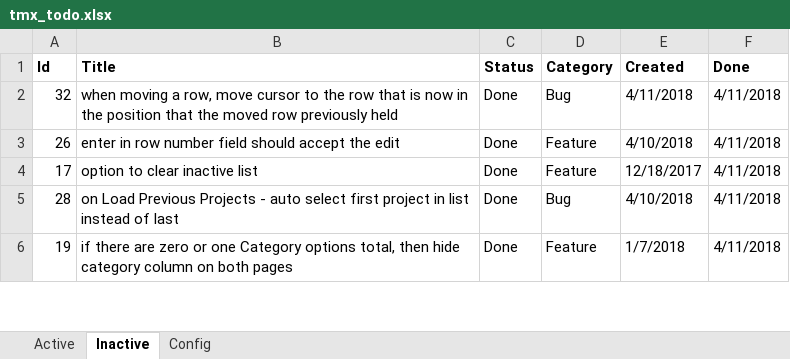
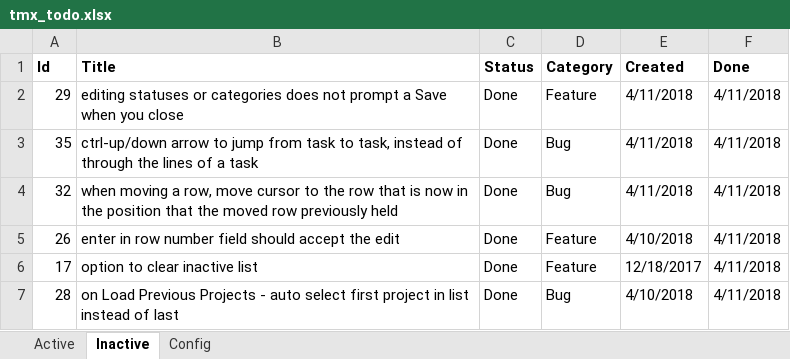
Before and after one commit to WithoutHaste/TamarinTaskManager, an Excel workbook: tmx_todo.xlsx, sheet Inactive, drawn as a sheet; only a part is shown; the shorter side is filled out with more unchanged rows; values as stored, in another font and other column widths than the file's, no borders; the diff names each change by its address in the sheet, - before the commit and + after, or states it on an @@ line.

Commit message:
edit status or categories prompts saving

```diff
--- a/tmx_todo.xlsx (sheet Inactive)
+++ b/tmx_todo.xlsx (sheet Inactive)
+row 2: 29 | editing statuses or categories does not prompt a Save when you close | Done | Feature | 4/11/2018 | 4/11/2018
+row 3: 35 | ctrl-up/down arrow to jump from task to task, instead of through the lines of a task | Done | Bug | 4/11/2018 | 4/11/2018
```
Also changed, not shown: sheet Active, sheet Config, 3 other files.
